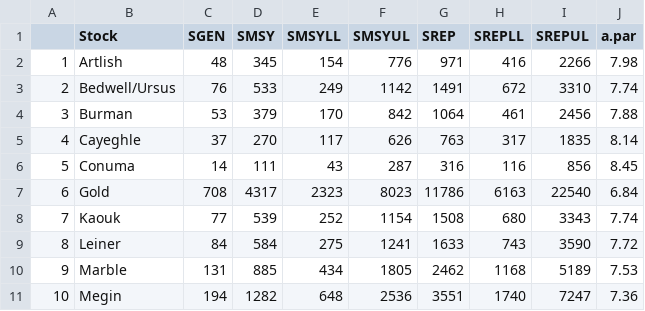
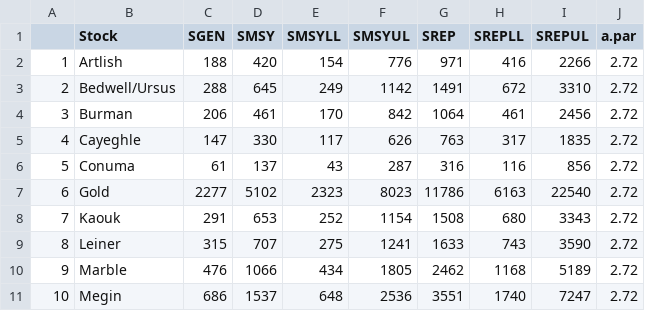
Before and after one commit to carrieholt/Watershed-Area-Model, a CSV file: DataOut/wcviRPs.csv, drawn as a sheet; only a part is shown; the diff covers the shown part only.

```diff
--- a/DataOut/wcviRPs.csv
+++ b/DataOut/wcviRPs.csv
@@ -1,11 +1,11 @@
 "","Stock","SGEN","SMSY","SMSYLL","SMSYUL","SREP","SREPLL","SREPUL","a.par"
-"1","Artlish",48,345,154,776,971,416,2266,7.98
-"2","Bedwell/Ursus",76,533,249,1142,1491,672,3310,7.74
-"3","Burman",53,379,170,842,1064,461,2456,7.88
-"4","Cayeghle",37,270,117,626,763,317,1835,8.14
-"5","Conuma",14,111,43,287,316,116,856,8.45
-"6","Gold",708,4317,2323,8023,11786,6163,22540,6.84
-"7","Kaouk",77,539,252,1154,1508,680,3343,7.74
-"8","Leiner",84,584,275,1241,1633,743,3590,7.72
-"9","Marble",131,885,434,1805,2462,1168,5189,7.53
-"10","Megin",194,1282,648,2536,3551,1740,7247,7.36
+"1","Artlish",188,420,154,776,971,416,2266,2.72
+"2","Bedwell/Ursus",288,645,249,1142,1491,672,3310,2.72
+"3","Burman",206,461,170,842,1064,461,2456,2.72
+"4","Cayeghle",147,330,117,626,763,317,1835,2.72
+"5","Conuma",61,137,43,287,316,116,856,2.72
+"6","Gold",2277,5102,2323,8023,11786,6163,22540,2.72
+"7","Kaouk",291,653,252,1154,1508,680,3343,2.72
+"8","Leiner",315,707,275,1241,1633,743,3590,2.72
+"9","Marble",476,1066,434,1805,2462,1168,5189,2.72
+"10","Megin",686,1537,648,2536,3551,1740,7247,2.72
```
Also changed, not shown: 74 edited cells elsewhere in this file, DataIn/WCVIStocks.csv, DataOut/WCVI_SMSY.csv, 6 other files.
